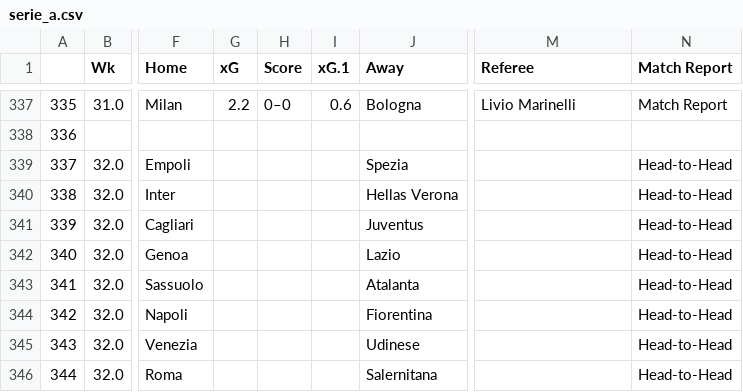
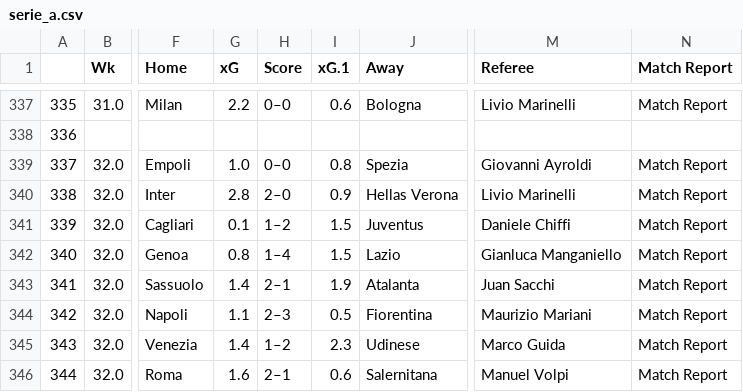
Before and after one commit to ZeNoonan/premier_league, a CSV file: serie_a.csv, drawn as a sheet; only a part is shown, gaps mark what is left out; the diff covers the shown part only; the diff names each change by its address in the sheet, - before the commit and + after, or states it on an @@ line.

```diff
--- a/serie_a.csv
+++ b/serie_a.csv
-G339 (xG): (empty)
+G339 (xG): 1.0
-H339 (Score): (empty)
+H339 (Score): 0–0
-I339 (xG.1): (empty)
+I339 (xG.1): 0.8
-M339 (Referee): (empty)
+M339 (Referee): Giovanni Ayroldi
-N339:N346 (Match Report): Head-to-Head
+N339:N346 (Match Report): Match Report
-G340 (xG): (empty)
+G340 (xG): 2.8
-H340 (Score): (empty)
+H340 (Score): 2–0
-I340 (xG.1): (empty)
+I340 (xG.1): 0.9
-M340 (Referee): (empty)
+M340 (Referee): Livio Marinelli
-G341 (xG): (empty)
+G341 (xG): 0.1
-H341 (Score): (empty)
+H341 (Score): 1–2
-I341:I342 (xG.1): (empty)
+I341:I342 (xG.1): 1.5
-M341 (Referee): (empty)
+M341 (Referee): Daniele Chiffi
-G342 (xG): (empty)
+G342 (xG): 0.8
-H342 (Score): (empty)
+H342 (Score): 1–4
-M342 (Referee): (empty)
+M342 (Referee): Gianluca Manganiello
-G343 (xG): (empty)
+G343 (xG): 1.4
-H343 (Score): (empty)
+H343 (Score): 2–1
-I343 (xG.1): (empty)
+I343 (xG.1): 1.9
-M343 (Referee): (empty)
+M343 (Referee): Juan Sacchi
-G344 (xG): (empty)
+G344 (xG): 1.1
-H344 (Score): (empty)
+H344 (Score): 2–3
-I344 (xG.1): (empty)
+I344 (xG.1): 0.5
-M344 (Referee): (empty)
+M344 (Referee): Maurizio Mariani
-G345 (xG): (empty)
+G345 (xG): 1.4
-H345 (Score): (empty)
+H345 (Score): 1–2
-I345 (xG.1): (empty)
+I345 (xG.1): 2.3
-M345 (Referee): (empty)
+M345 (Referee): Marco Guida
-G346 (xG): (empty)
+G346 (xG): 1.6
-H346 (Score): (empty)
+H346 (Score): 2–1
-I346 (xG.1): (empty)
+I346 (xG.1): 0.6
-M346 (Referee): (empty)
+M346 (Referee): Manuel Volpi
```
Also changed, not shown: 20 edited cells elsewhere in this file, bundesliga.csv, la_liga.csv.
